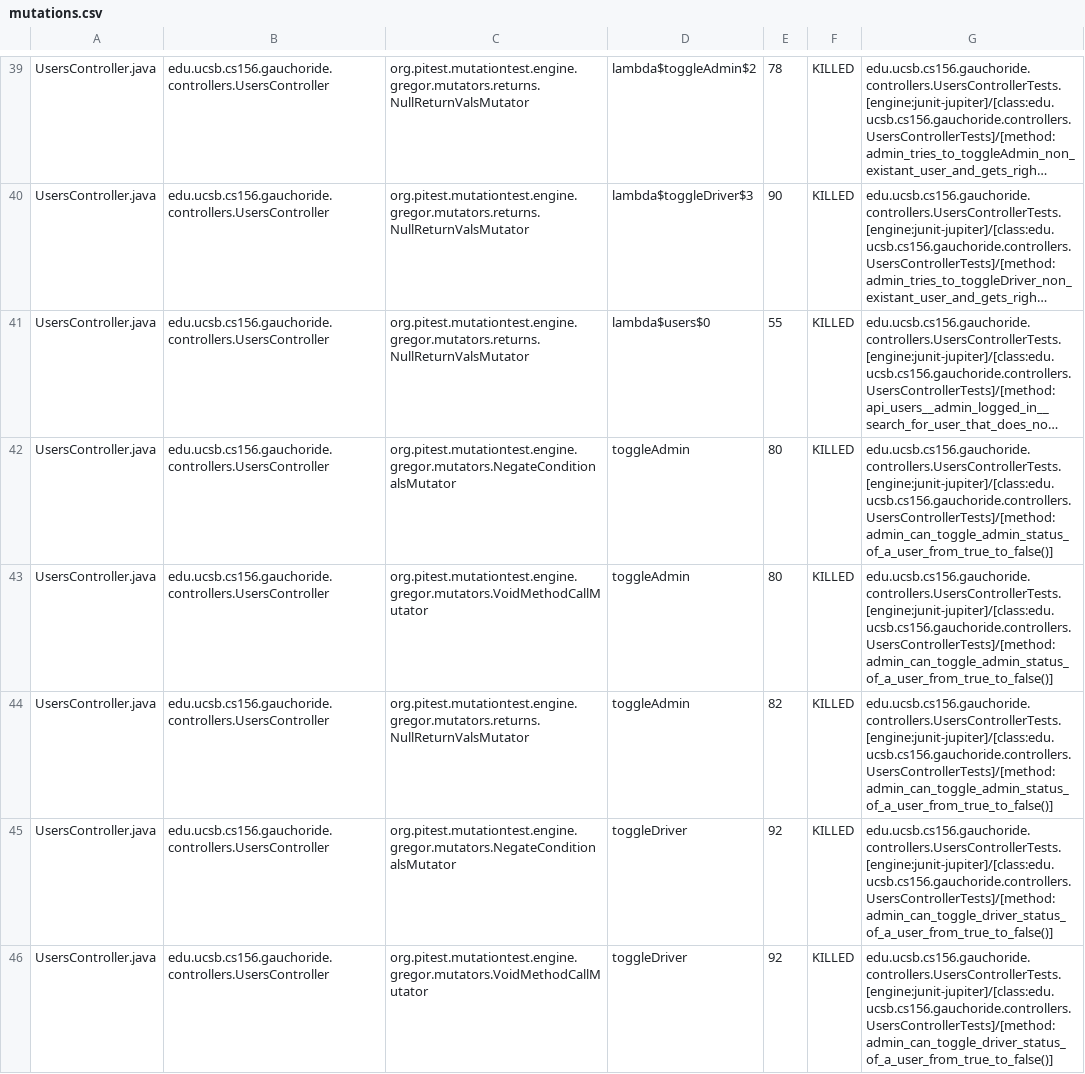
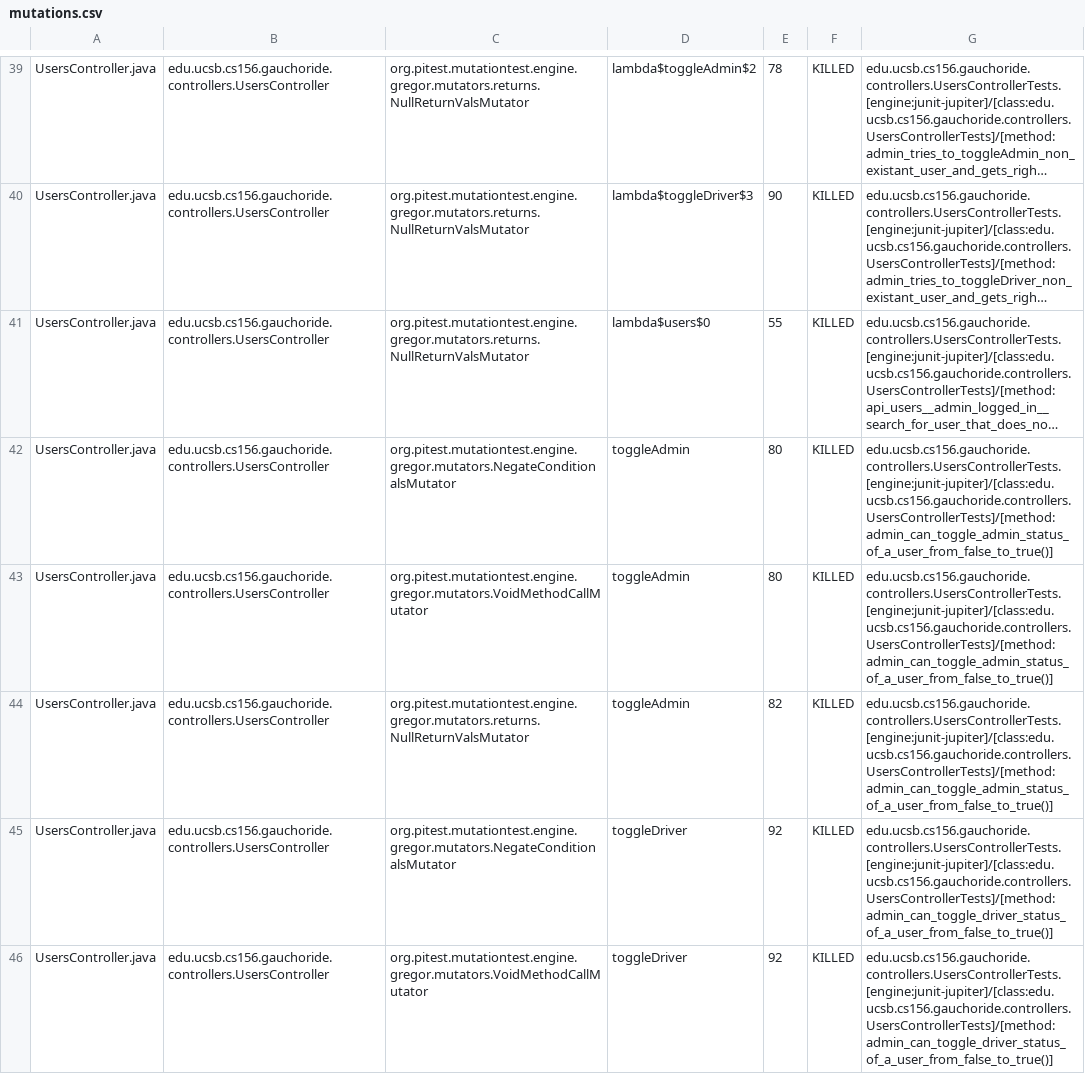
Before and after one commit to ucsb-cs156-s23/proj-gauchoride-s23-5pm-4, a CSV file: prs/55/pitest/mutations.csv, drawn as a sheet; only a part is shown, gaps mark what is left out; long unchanged cells end in …; the diff covers the shown part only; the diff names each change by its address in the sheet, - before the commit and + after, or states it on an @@ line.

Commit message:
Deploying to gh-pages from @ ucsb-cs156-s23/proj-gauchoride-s23-5pm-4@2a0f3d12e6ef759a159abbbc66b4155923b0db13 🚀

```diff
--- a/prs/55/pitest/mutations.csv
+++ b/prs/55/pitest/mutations.csv
-G42:G44: edu.ucsb.cs156.gauchoride.controllers.UsersControllerTests.[engine:junit-jupiter]/[class:edu.ucsb.cs156.gauchoride.controllers.UsersControllerTests]/[method:admin_can_toggle_admin_status_of_a_user_from_true_to_false()]
+G42:G44: edu.ucsb.cs156.gauchoride.controllers.UsersControllerTests.[engine:junit-jupiter]/[class:edu.ucsb.cs156.gauchoride.controllers.UsersControllerTests]/[method:admin_can_toggle_admin_status_of_a_user_from_false_to_true()]
-G45:G46: edu.ucsb.cs156.gauchoride.controllers.UsersControllerTests.[engine:junit-jupiter]/[class:edu.ucsb.cs156.gauchoride.controllers.UsersControllerTests]/[method:admin_can_toggle_driver_status_of_a_user_from_true_to_false()]
+G45:G46: edu.ucsb.cs156.gauchoride.controllers.UsersControllerTests.[engine:junit-jupiter]/[class:edu.ucsb.cs156.gauchoride.controllers.UsersControllerTests]/[method:admin_can_toggle_driver_status_of_a_user_from_false_to_true()]
```
Also changed, not shown: 33 edited cells elsewhere in this file, 11 other files.
